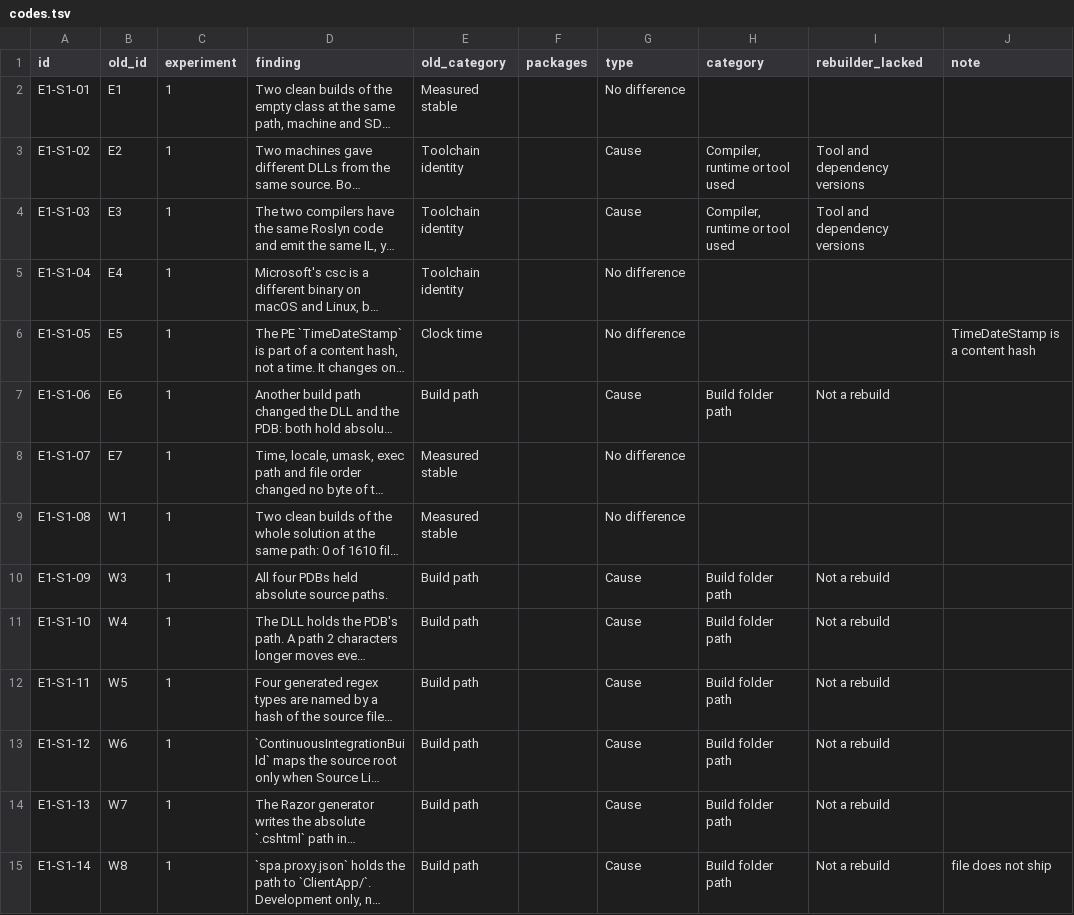
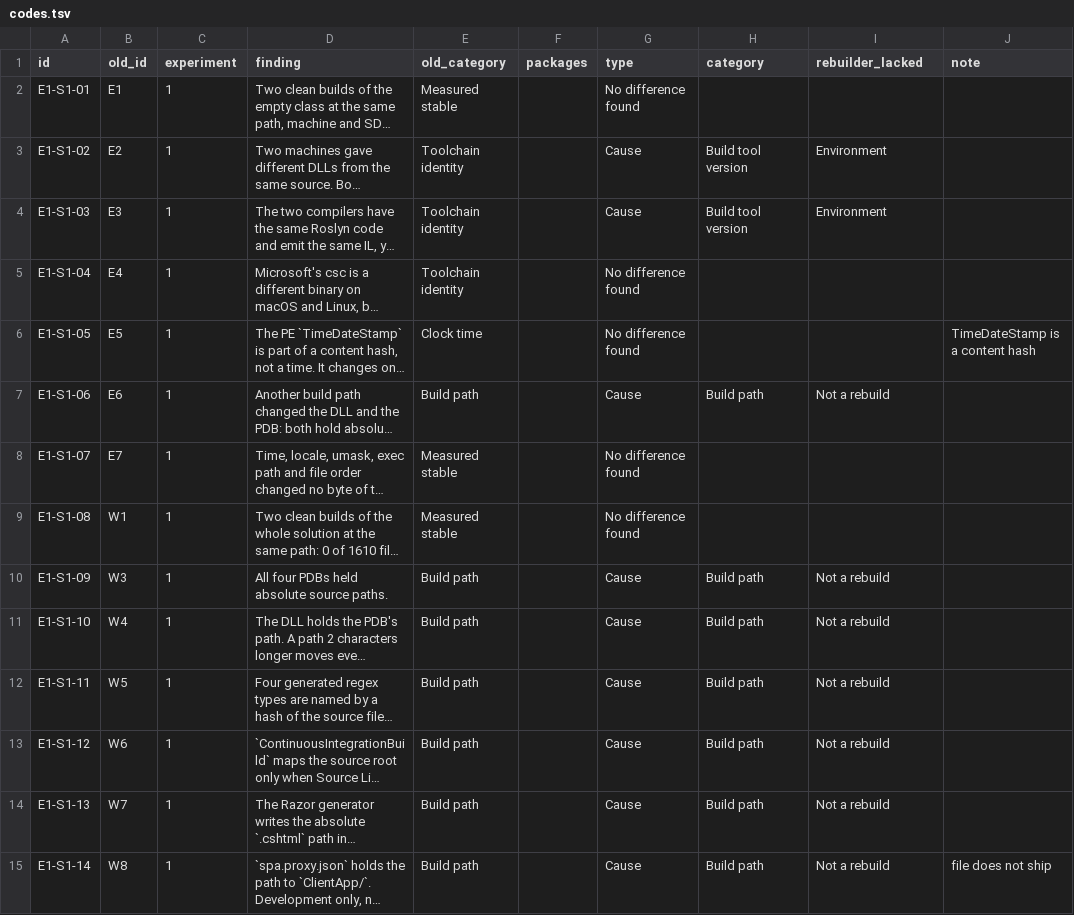
Before and after one commit to leosakharoff/dotnet-rebuild-experiments, a TSV file: categories/codes.tsv, drawn as a sheet; only a part is shown; long unchanged cells end in …; the diff covers the shown part only; the diff names each change by its address in the sheet, - before the commit and + after, or states it on an @@ line.

```diff
--- a/categories/codes.tsv
+++ b/categories/codes.tsv
-G2 (type): No difference
+G2 (type): No difference found
-H3:H4 (category): Compiler, runtime or tool used
+H3:H4 (category): Build tool version
-I3:I4 (rebuilder_lacked): Tool and dependency versions
+I3:I4 (rebuilder_lacked): Environment
-G5:G6 (type): No difference
+G5:G6 (type): No difference found
-H7 (category): Build folder path
+H7 (category): Build path
-G8:G9 (type): No difference
+G8:G9 (type): No difference found
-H10:H15 (category): Build folder path
+H10:H15 (category): Build path
```
Also changed, not shown: 105 edited cells elsewhere in this file, 4 other files.
